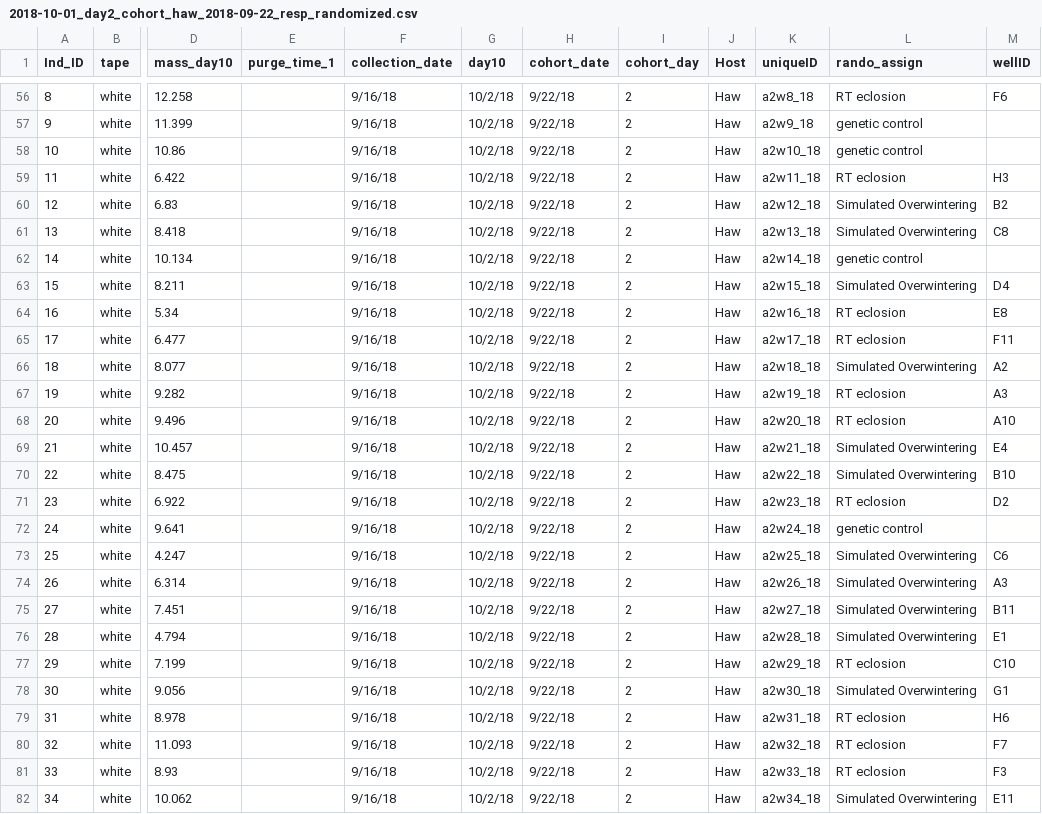
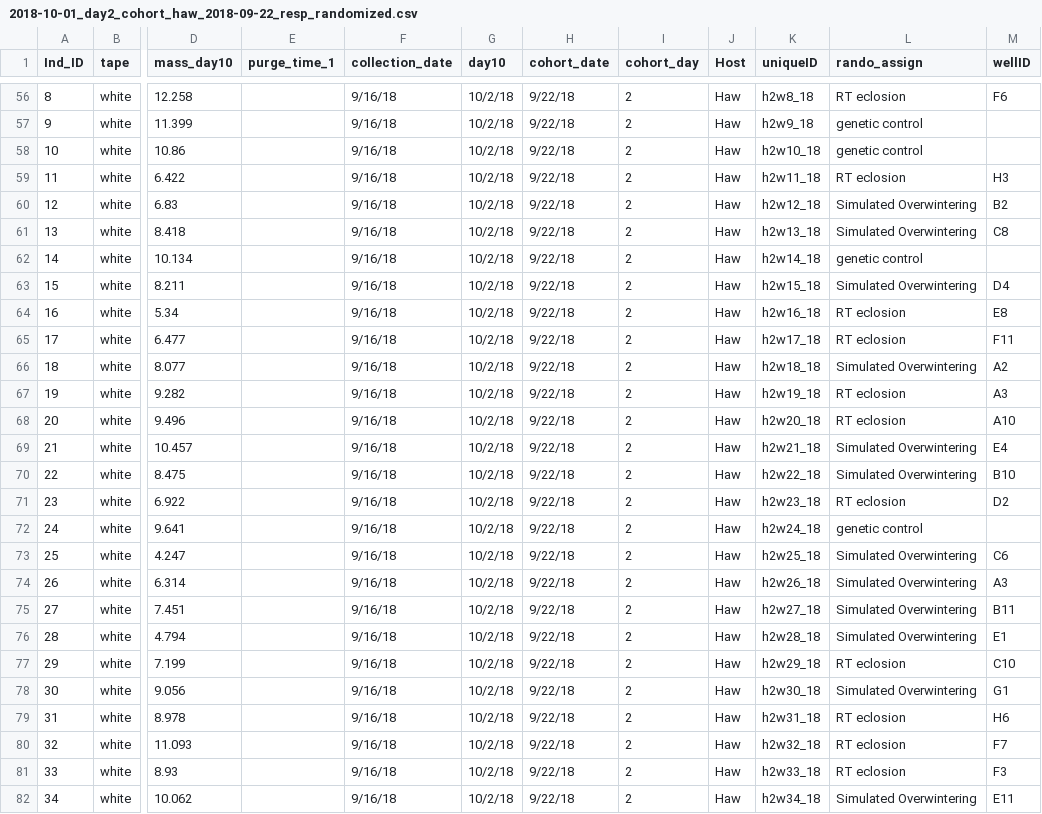
Before and after one commit to adnguyen/Circadian_rhythm_runs_seasonal_timing, a CSV file: Data/randomizing/2018_collection_year/2018-10-01_day2_cohort_haw_2018-09-22_resp_randomized.csv, drawn as a sheet; only a part is shown, gaps mark what is left out; the diff covers the shown part only; the diff names each change by its address in the sheet, - before the commit and + after, or states it on an @@ line.

```diff
--- a/Data/randomizing/2018_collection_year/2018-10-01_day2_cohort_haw_2018-09-22_resp_randomized.csv
+++ b/Data/randomizing/2018_collection_year/2018-10-01_day2_cohort_haw_2018-09-22_resp_randomized.csv
-K56 (uniqueID): a2w8_18
+K56 (uniqueID): h2w8_18
-K57 (uniqueID): a2w9_18
+K57 (uniqueID): h2w9_18
-K58 (uniqueID): a2w10_18
+K58 (uniqueID): h2w10_18
-K59 (uniqueID): a2w11_18
+K59 (uniqueID): h2w11_18
-K60 (uniqueID): a2w12_18
+K60 (uniqueID): h2w12_18
-K61 (uniqueID): a2w13_18
+K61 (uniqueID): h2w13_18
-K62 (uniqueID): a2w14_18
+K62 (uniqueID): h2w14_18
-K63 (uniqueID): a2w15_18
+K63 (uniqueID): h2w15_18
-K64 (uniqueID): a2w16_18
+K64 (uniqueID): h2w16_18
-K65 (uniqueID): a2w17_18
+K65 (uniqueID): h2w17_18
-K66 (uniqueID): a2w18_18
+K66 (uniqueID): h2w18_18
-K67 (uniqueID): a2w19_18
+K67 (uniqueID): h2w19_18
-K68 (uniqueID): a2w20_18
+K68 (uniqueID): h2w20_18
-K69 (uniqueID): a2w21_18
+K69 (uniqueID): h2w21_18
-K70 (uniqueID): a2w22_18
+K70 (uniqueID): h2w22_18
-K71 (uniqueID): a2w23_18
+K71 (uniqueID): h2w23_18
-K72 (uniqueID): a2w24_18
+K72 (uniqueID): h2w24_18
-K73 (uniqueID): a2w25_18
+K73 (uniqueID): h2w25_18
-K74 (uniqueID): a2w26_18
+K74 (uniqueID): h2w26_18
-K75 (uniqueID): a2w27_18
+K75 (uniqueID): h2w27_18
-K76 (uniqueID): a2w28_18
+K76 (uniqueID): h2w28_18
-K77 (uniqueID): a2w29_18
+K77 (uniqueID): h2w29_18
-K78 (uniqueID): a2w30_18
+K78 (uniqueID): h2w30_18
-K79 (uniqueID): a2w31_18
+K79 (uniqueID): h2w31_18
-K80 (uniqueID): a2w32_18
+K80 (uniqueID): h2w32_18
-K81 (uniqueID): a2w33_18
+K81 (uniqueID): h2w33_18
-K82 (uniqueID): a2w34_18
+K82 (uniqueID): h2w34_18
```
Also changed, not shown: 63 edited cells elsewhere in this file, Data/randomizing/2018_collection_year/2018-10-03_day3_cohort_haw_2018-09-23_resp_randomized.csv, Data/randomizing/2018_collection_year/2018-10-05_day4_cohort_haw_2018-09-24_resp_randomized.csv, 1 other file.
